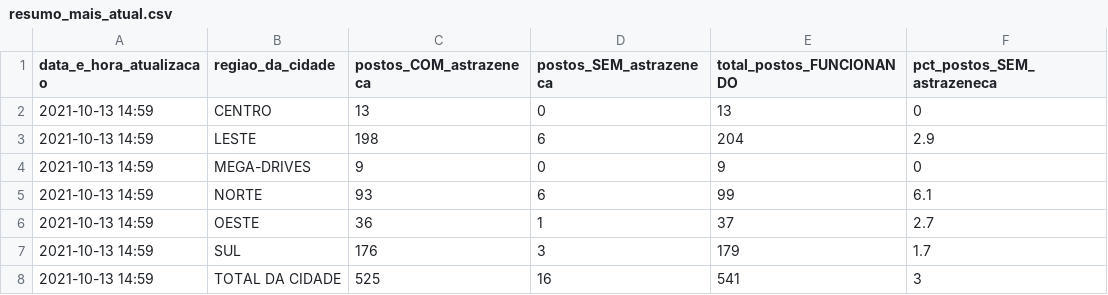
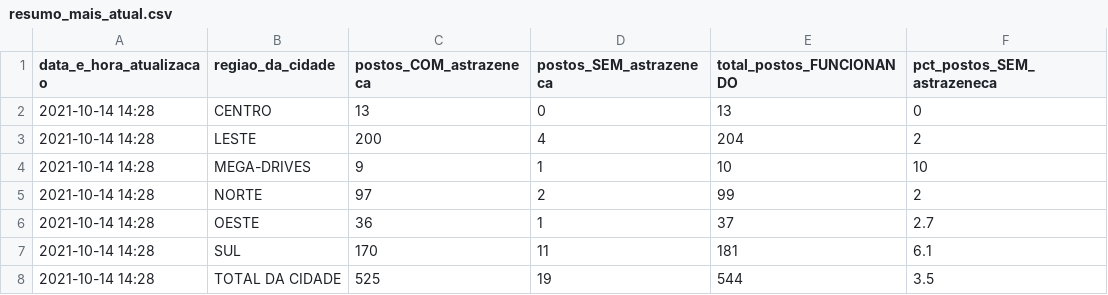
Before and after one commit to anacarolinamoreno/filometro, a CSV file: dados/resumo_mais_atual.csv, drawn as a sheet.

Commit message:
Coleta dos dados: 14/10 - 14h28

```diff
--- a/dados/resumo_mais_atual.csv
+++ b/dados/resumo_mais_atual.csv
@@ -1,8 +1,8 @@
 "data_e_hora_atualizacao","regiao_da_cidade","postos_COM_astrazeneca","postos_SEM_astrazeneca","total_postos_FUNCIONANDO","pct_postos_SEM_astrazeneca"
-"2021-10-13 14:59","CENTRO",13,0,13,0
-"2021-10-13 14:59","LESTE",198,6,204,2.9
-"2021-10-13 14:59","MEGA-DRIVES",9,0,9,0
-"2021-10-13 14:59","NORTE",93,6,99,6.1
-"2021-10-13 14:59","OESTE",36,1,37,2.7
-"2021-10-13 14:59","SUL",176,3,179,1.7
-"2021-10-13 14:59","TOTAL DA CIDADE",525,16,541,3
+"2021-10-14 14:28","CENTRO",13,0,13,0
+"2021-10-14 14:28","LESTE",200,4,204,2
+"2021-10-14 14:28","MEGA-DRIVES",9,1,10,10
+"2021-10-14 14:28","NORTE",97,2,99,2
+"2021-10-14 14:28","OESTE",36,1,37,2.7
+"2021-10-14 14:28","SUL",170,11,181,6.1
+"2021-10-14 14:28","TOTAL DA CIDADE",525,19,544,3.5
```
